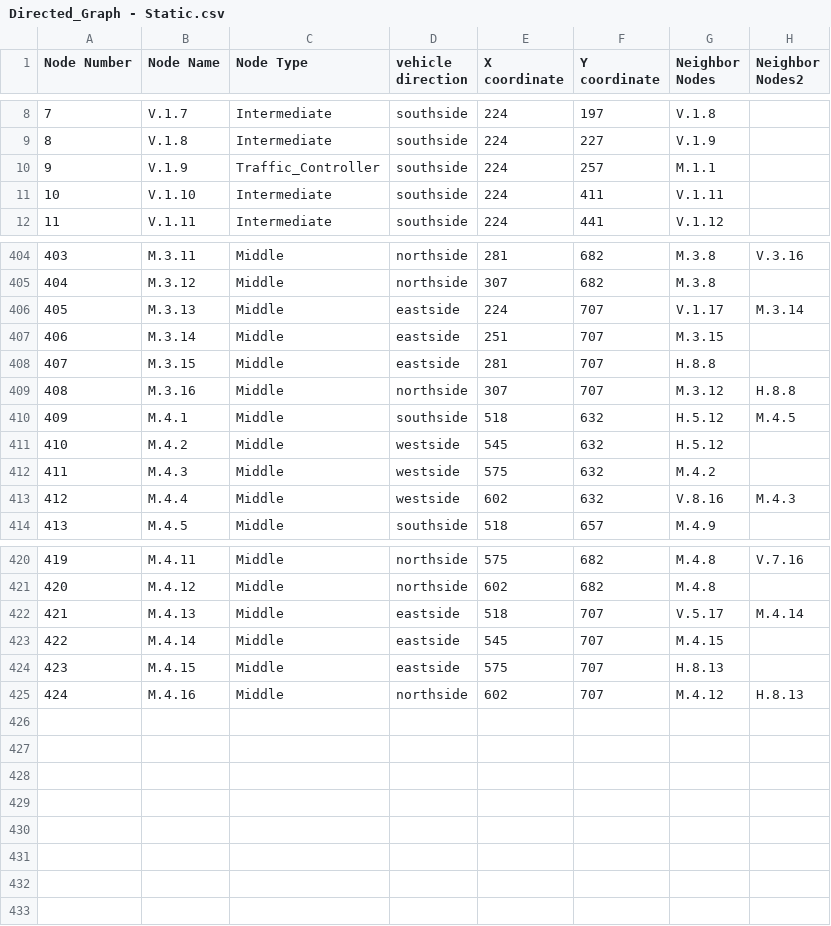
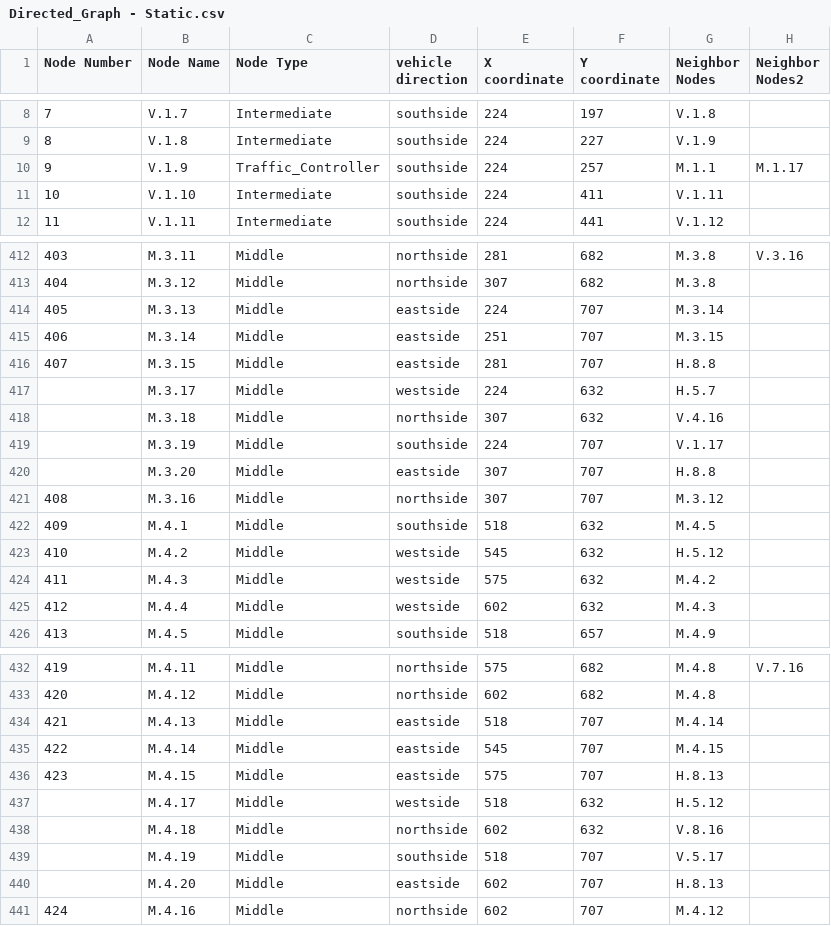
Before and after one commit to KevinPalma21/traffic_controller_optimization, a CSV file: Directed_Graph - Static.csv, drawn as a sheet; only a part is shown, gaps mark what is left out; the diff covers the shown part only.

```diff
--- a/Directed_Graph - Static.csv
+++ b/Directed_Graph - Static.csv
@@ -9,3 +9,3 @@ Node Number,Node Name,Node Type,vehicle direction,X coordinate,Y coordinate,Neig
 8,V.1.8,Intermediate ,southside,224,227,V.1.9,
-9,V.1.9,Traffic_Controller,southside,224,257,M.1.1,
+9,V.1.9,Traffic_Controller,southside,224,257,M.1.1,M.1.17
 10,V.1.10,Intermediate ,southside,224,411,V.1.11,
@@ -405,10 +413,14 @@ Node Number,Node Name,Node Type,vehicle direction,X coordinate,Y coordinate,Neig
 404,M.3.12,Middle,northside,307,682,M.3.8,
-405,M.3.13,Middle,eastside,224,707,V.1.17,M.3.14
+405,M.3.13,Middle,eastside,224,707,M.3.14,
 406,M.3.14,Middle,eastside,251,707,M.3.15,
 407,M.3.15,Middle,eastside,281,707,H.8.8,
-408,M.3.16,Middle,northside,307,707,M.3.12,H.8.8
-409,M.4.1,Middle,southside,518,632,H.5.12,M.4.5
+,M.3.17,Middle,westside,224,632,H.5.7,
+,M.3.18,Middle,northside,307,632,V.4.16,
+,M.3.19,Middle,southside,224,707,V.1.17,
+,M.3.20,Middle,eastside,307,707,H.8.8,
+408,M.3.16,Middle,northside,307,707,M.3.12,
+409,M.4.1,Middle,southside,518,632,M.4.5,
 410,M.4.2,Middle,westside,545,632,H.5.12,
 411,M.4.3,Middle,westside,575,632,M.4.2,
-412,M.4.4,Middle,westside,602,632,V.8.16,M.4.3
+412,M.4.4,Middle,westside,602,632,M.4.3,
 413,M.4.5,Middle,southside,518,657,M.4.9,
@@ -421,5 +433,9 @@ Node Number,Node Name,Node Type,vehicle direction,X coordinate,Y coordinate,Neig
 420,M.4.12,Middle,northside,602,682,M.4.8,
-421,M.4.13,Middle,eastside,518,707,V.5.17,M.4.14
+421,M.4.13,Middle,eastside,518,707,M.4.14,
 422,M.4.14,Middle,eastside,545,707,M.4.15,
 423,M.4.15,Middle,eastside,575,707,H.8.13,
-424,M.4.16,Middle,northside,602,707,M.4.12,H.8.13
+,M.4.17,Middle,westside,518,632,H.5.12,
+,M.4.18,Middle,northside,602,632,V.8.16,
+,M.4.19,Middle,southside,518,707,V.5.17,
+,M.4.20,Middle,eastside,602,707,H.8.13,
+424,M.4.16,Middle,northside,602,707,M.4.12,
```
Also changed, not shown: 8 added rows and 33 edited cells elsewhere in this file, Directed_Graph - Machine_Learning.csv.
